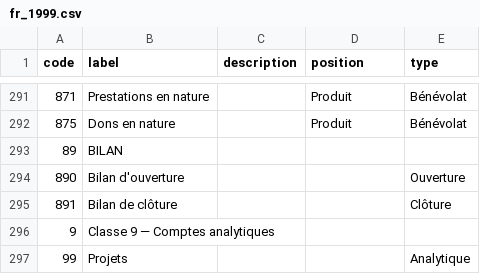
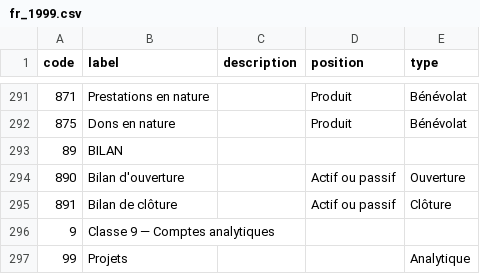
Before and after one commit to paheko/paheko, a CSV file: src/include/data/charts/fr_1999.csv, drawn as a sheet; only a part is shown, gaps mark what is left out.

```diff
--- a/src/include/data/charts/fr_1999.csv
+++ b/src/include/data/charts/fr_1999.csv
@@ -293,4 +293,4 @@ code,label,description,position,type
 89,BILAN,,,
-890,Bilan d'ouverture,,,Ouverture
-891,Bilan de clôture,,,Clôture
+890,Bilan d'ouverture,,Actif ou passif,Ouverture
+891,Bilan de clôture,,Actif ou passif,Clôture
 9,Classe 9 — Comptes analytiques,,,
```
Also changed, not shown: src/include/data/charts/fr_2018.csv, 3 other files.
